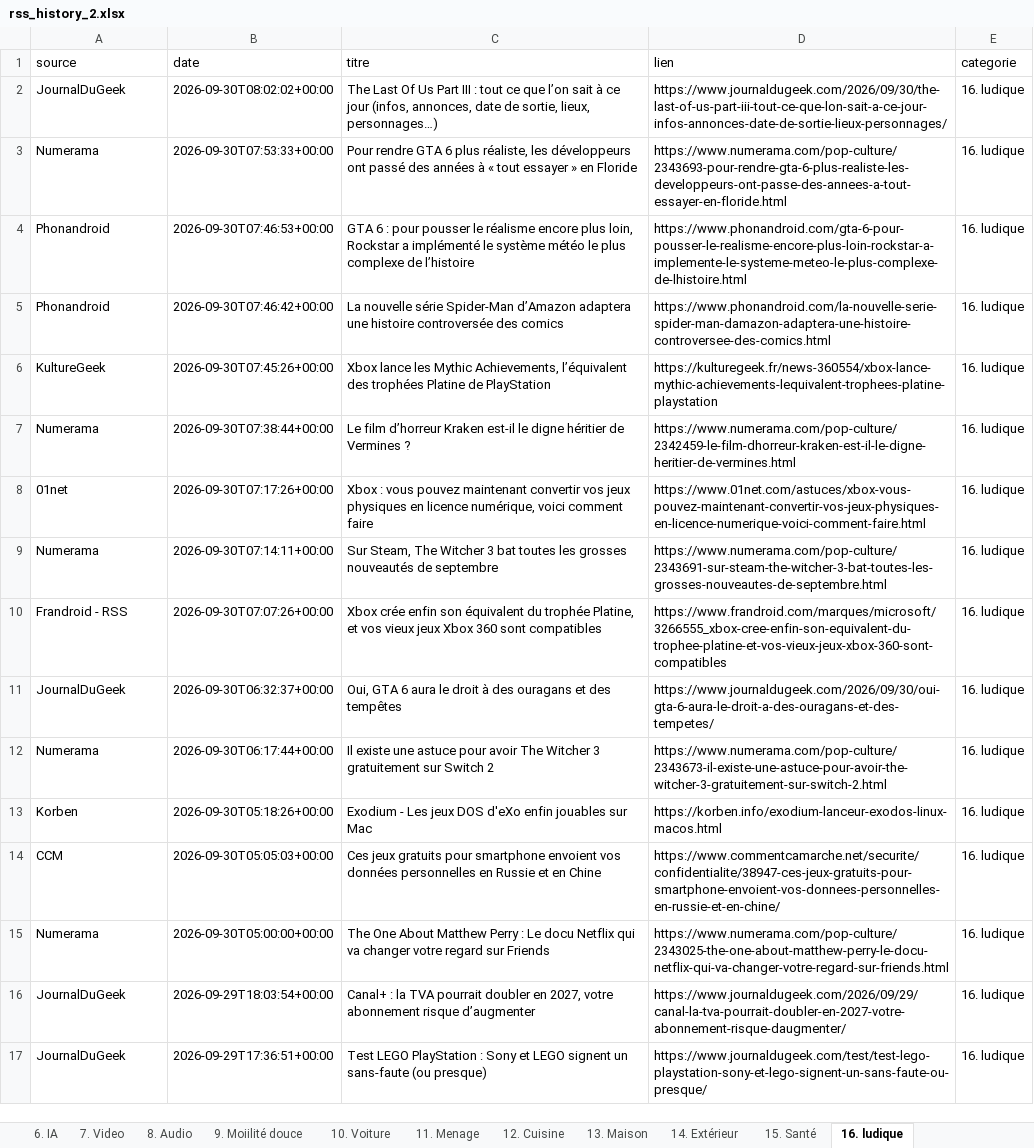
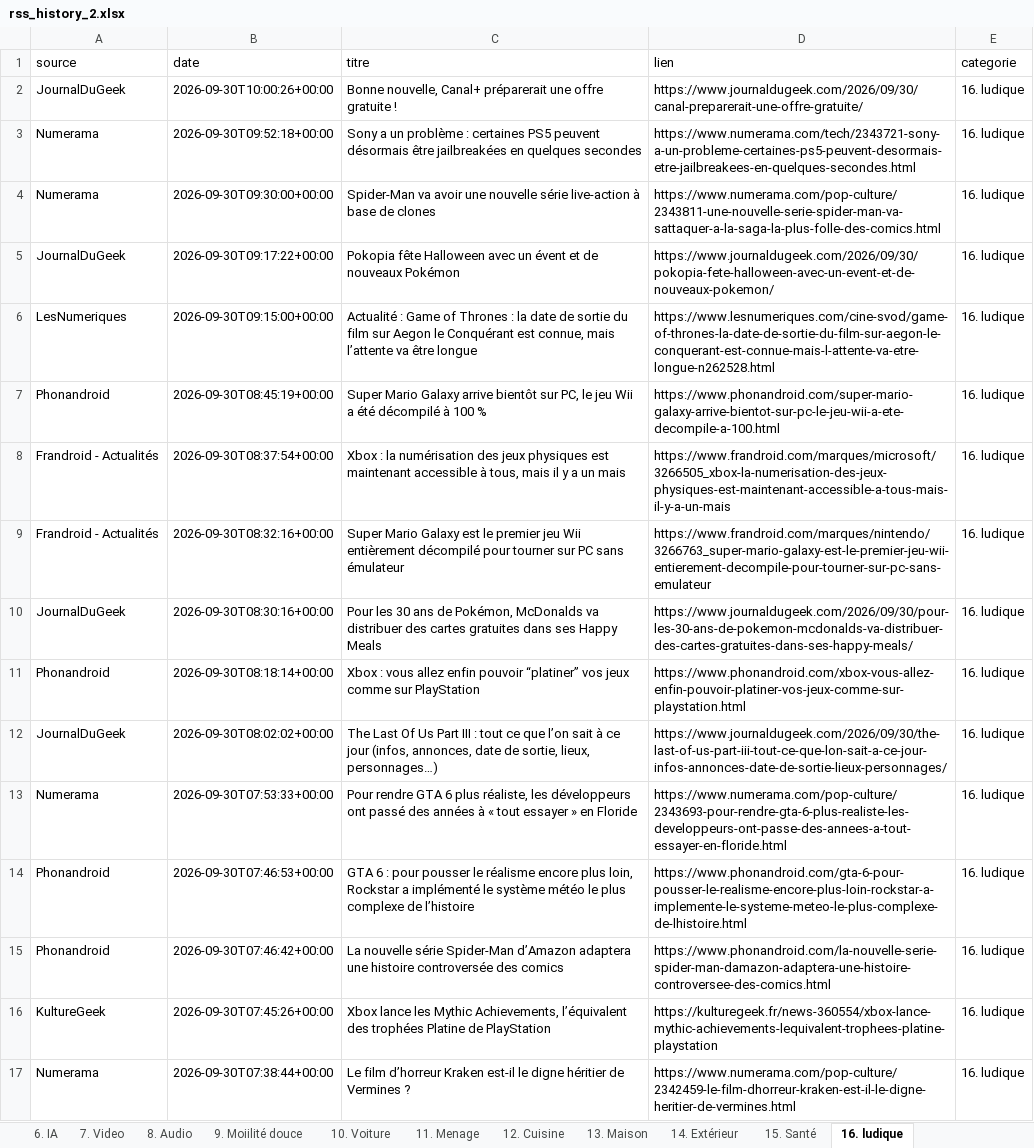
Before and after one commit to djhadef-star/rss-categories, an Excel workbook: output/rss_history_2.xlsx, sheet 16. ludique, drawn as a sheet; only a part is shown; the shorter side is filled out with more unchanged rows; values as stored, in another font and other column widths than the file's, no borders; the diff names each change by its address in the sheet, - before the commit and + after, or states it on an @@ line.

```diff
--- a/output/rss_history_2.xlsx (sheet 16. ludique)
+++ b/output/rss_history_2.xlsx (sheet 16. ludique)
+row 2: JournalDuGeek | 2026-09-30T10:00:26+00:00 | Bonne nouvelle, Canal+ préparerait une offre gratuite ! | https://www.journaldugeek.com/2026/09/30/canal-preparerait-une-offre-gratuite/ | 16. ludique
+row 3: Numerama | 2026-09-30T09:52:18+00:00 | Sony a un problème : certaines PS5 peuvent désormais être jailbreakées en quelques secondes | https://www.numerama.com/tech/2343721-sony-a-un-probleme-certaines-ps5-peuvent-desormais-etre-jailbreakees-en-quelques-secondes.html | 16. ludique
+row 4: Numerama | 2026-09-30T09:30:00+00:00 | Spider-Man va avoir une nouvelle série live-action à base de clones | https://www.numerama.com/pop-culture/2343811-une-nouvelle-serie-spider-man-va-sattaquer-a-la-saga-la-plus-folle-des-comics.html | 16. ludique
+row 5: JournalDuGeek | 2026-09-30T09:17:22+00:00 | Pokopia fête Halloween avec un évent et de nouveaux Pokémon | https://www.journaldugeek.com/2026/09/30/pokopia-fete-halloween-avec-un-event-et-de-nouveaux-pokemon/ | 16. ludique
+row 6: LesNumeriques | 2026-09-30T09:15:00+00:00 | Actualité : Game of Thrones : la date de sortie du film sur Aegon le Conquérant est connue, mais l’attente va être longue | https://www.lesnumeriques.com/cine-svod/game-of-thrones-la-date-de-sortie-du-film-sur-aegon-le-conquerant-est-connue-mais-l-attente-va-etre-longue-n262528.html | 16. ludique
+row 7: Phonandroid | 2026-09-30T08:45:19+00:00 | Super Mario Galaxy arrive bientôt sur PC, le jeu Wii a été décompilé à 100 % | https://www.phonandroid.com/super-mario-galaxy-arrive-bientot-sur-pc-le-jeu-wii-a-ete-decompile-a-100.html | 16. ludique
+row 8: Frandroid - Actualités | 2026-09-30T08:37:54+00:00 | Xbox : la numérisation des jeux physiques est maintenant accessible à tous, mais il y a un mais | https://www.frandroid.com/marques/microsoft/3266505_xbox-la-numerisation-des-jeux-physiques-est-maintenant-accessible-a-tous-mais-il-y-a-un-mais | 16. ludique
+row 9: Frandroid - Actualités | 2026-09-30T08:32:16+00:00 | Super Mario Galaxy est le premier jeu Wii entièrement décompilé pour tourner sur PC sans émulateur | https://www.frandroid.com/marques/nintendo/3266763_super-mario-galaxy-est-le-premier-jeu-wii-entierement-decompile-pour-tourner-sur-pc-sans-emulateur | 16. ludique
+row 10: JournalDuGeek | 2026-09-30T08:30:16+00:00 | Pour les 30 ans de Pokémon, McDonalds va distribuer des cartes gratuites dans ses Happy Meals | https://www.journaldugeek.com/2026/09/30/pour-les-30-ans-de-pokemon-mcdonalds-va-distribuer-des-cartes-gratuites-dans-ses-happy-meals/ | 16. ludique
+row 11: Phonandroid | 2026-09-30T08:18:14+00:00 | Xbox : vous allez enfin pouvoir “platiner” vos jeux comme sur PlayStation | https://www.phonandroid.com/xbox-vous-allez-enfin-pouvoir-platiner-vos-jeux-comme-sur-playstation.html | 16. ludique
```
Also changed, not shown: sheet Tous_les_articles, sheet 1. SMARTPHONE, sheet NON_CLASSE, sheet 10. Voiture, sheet 20. Sponso, sheet 17. actu jur et pol, 7 more sheets, output/rss_history.xlsx, 2 other files.
